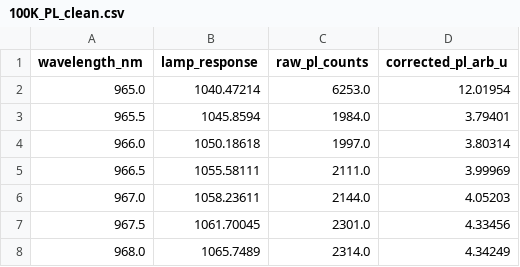
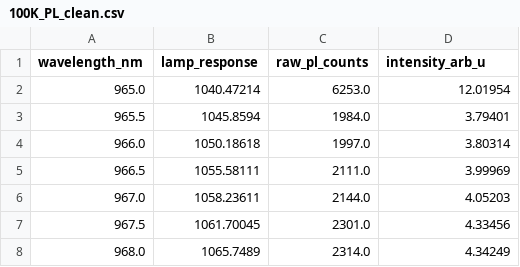
Before and after one commit to aidasmik/YbYAG, a CSV file: data/pl/100K_PL_clean.csv, drawn as a sheet; only a part is shown.

Commit message:
Plot temperature PL intensity

```diff
--- a/data/pl/100K_PL_clean.csv
+++ b/data/pl/100K_PL_clean.csv
@@ -1,2 +1,2 @@
-wavelength_nm,lamp_response,raw_pl_counts,corrected_pl_arb_u
+wavelength_nm,lamp_response,raw_pl_counts,intensity_arb_u
 965.0,1040.47214,6253.0,12.01954
```
Also changed, not shown: data/pl/200K_PL_clean.csv, data/pl/300K_PL_clean.csv, 5 other files.
